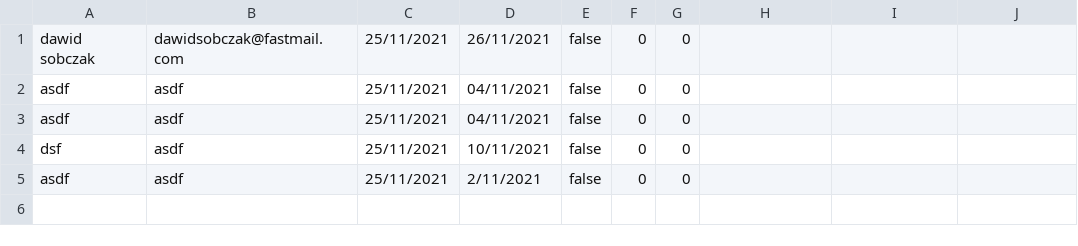
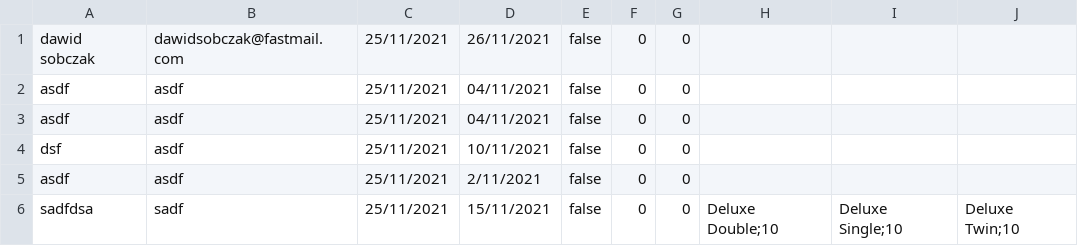
Before and after one commit to Dawid33/CS4013-Project, a CSV file: src/main/resources/bookings.csv, drawn as a sheet; the diff names each change by its address in the sheet, - before the commit and + after, or states it on an @@ line.

```diff
--- a/src/main/resources/bookings.csv
+++ b/src/main/resources/bookings.csv
+row 6: sadfdsa | sadf | 25/11/2021 | 15/11/2021 | false | 0 | 0 | Deluxe Double;10 | Deluxe Single;10 | Deluxe Twin;10
```
Also changed, not shown: 3 other files.
